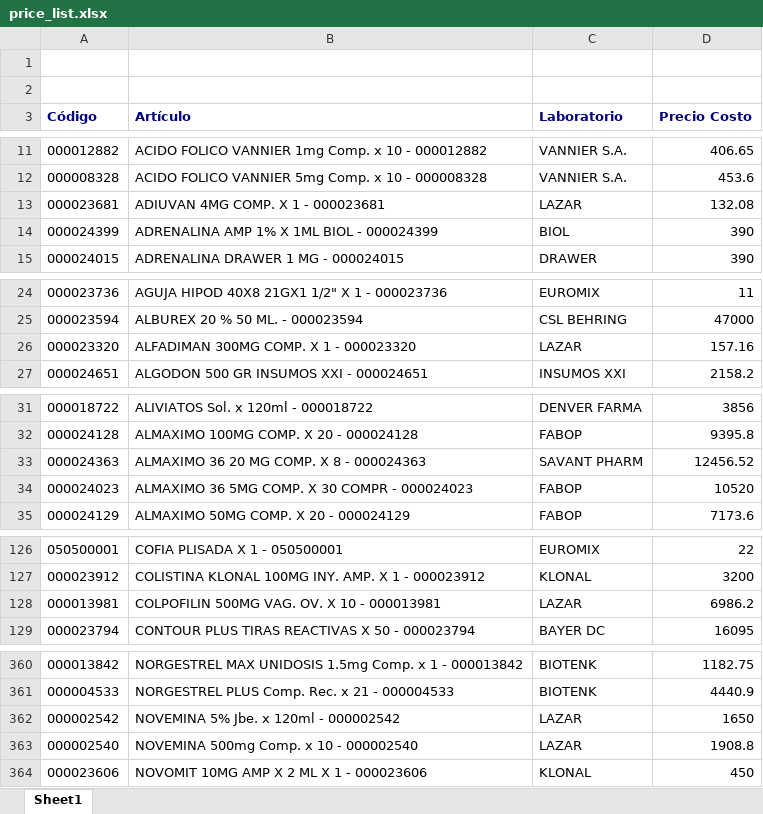
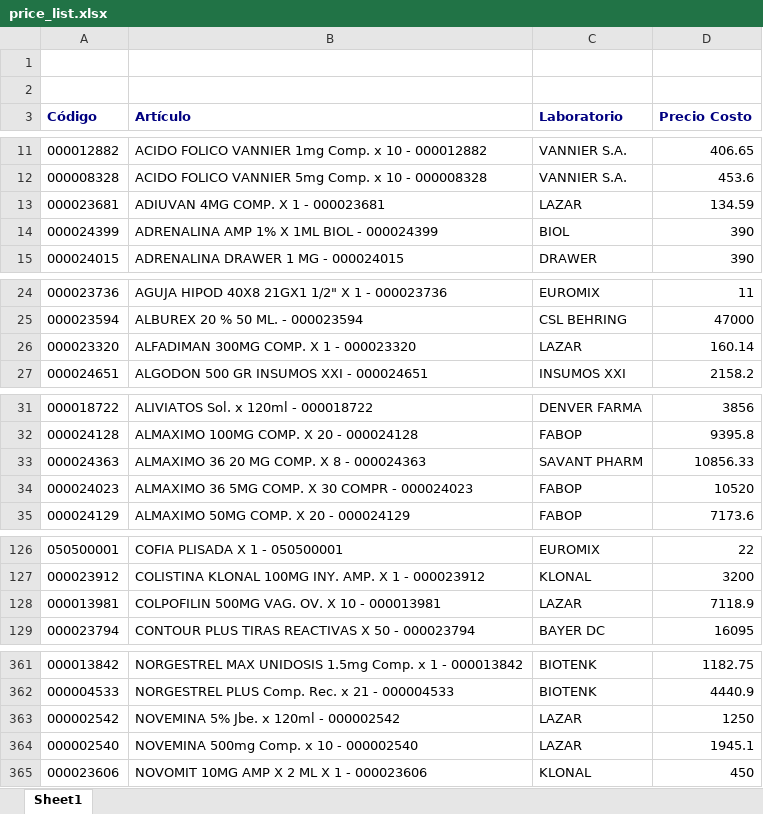
Before and after one commit to saucesit/fedafar-tools, an Excel workbook: price_list.xlsx, sheet Sheet1, drawn as a sheet; only a part is shown, gaps mark what is left out; values as stored, in another font and other column widths than the file's, no borders; addresses are those after the commit; the diff covers the shown part only; the diff names each change by its address in the sheet, - before the commit and + after, or states it on an @@ line.

Commit message:
sync: stock y precios actualizados mar. 21/07/2026

```diff
--- a/price_list.xlsx (sheet Sheet1)
+++ b/price_list.xlsx (sheet Sheet1)
-D13 (Precio Costo): 132.08
+D13 (Precio Costo): 134.59
-D26 (Precio Costo): 157.16
+D26 (Precio Costo): 160.14
-D33 (Precio Costo): 12456.52
+D33 (Precio Costo): 10856.33
-D128 (Precio Costo): 6986.2
+D128 (Precio Costo): 7118.9
-D363 (Precio Costo): 1650
+D363 (Precio Costo): 1250
-D364 (Precio Costo): 1908.8
+D364 (Precio Costo): 1945.1
```
Also changed, not shown: 1 added row and 14 edited cells elsewhere in this sheet, 1 other file.
